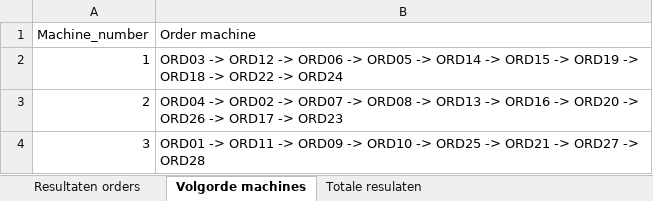
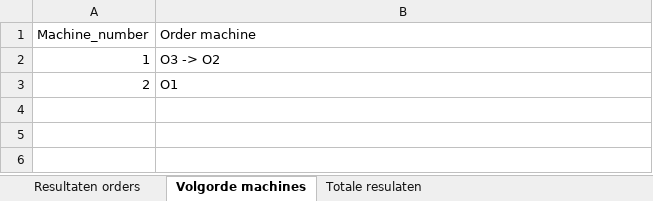
Before and after one commit to FeevanZoghel/OR5, an Excel workbook: Resuls.xlsx, sheet Volgorde machines, drawn as a sheet; values as stored, in another font and other column widths than the file's, no borders; the diff names each change by its address in the sheet, - before the commit and + after, or states it on an @@ line.

```diff
--- a/Resuls.xlsx (sheet Volgorde machines)
+++ b/Resuls.xlsx (sheet Volgorde machines)
-B2 (Order machine): ORD03 -> ORD12 -> ORD06 -> ORD05 -> ORD14 -> ORD15 -> ORD19 -> ORD18 -> ORD22 -> ORD24
+B2 (Order machine): O3 -> O2
-B3 (Order machine): ORD04 -> ORD02 -> ORD07 -> ORD08 -> ORD13 -> ORD16 -> ORD20 -> ORD26 -> ORD17 -> ORD23
+B3 (Order machine): O1
-row 4: 3 | ORD01 -> ORD11 -> ORD09 -> ORD10 -> ORD25 -> ORD21 -> ORD27 -> ORD28
```
Also changed, not shown: sheet Resultaten orders, sheet Totale resulaten, 2 other files.
